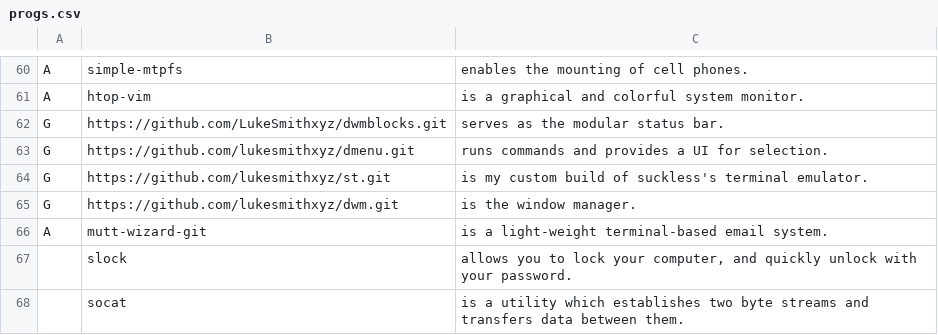
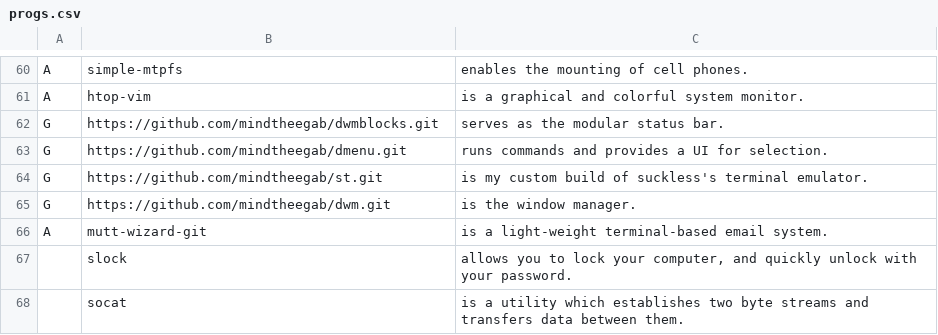
Before and after one commit to mindtheegab/LARBS, a CSV file: progs.csv, drawn as a sheet; only a part is shown, gaps mark what is left out.

Commit message:
moving repo

```diff
--- a/progs.csv
+++ b/progs.csv
@@ -61,6 +61,6 @@ A,simple-mtpfs,"enables the mounting of cell phones."
 A,htop-vim,"is a graphical and colorful system monitor."
-G,https://github.com/LukeSmithxyz/dwmblocks.git,"serves as the modular status bar."
-G,https://github.com/lukesmithxyz/dmenu.git,"runs commands and provides a UI for selection."
-G,https://github.com/lukesmithxyz/st.git,"is my custom build of suckless's terminal emulator."
-G,https://github.com/lukesmithxyz/dwm.git,"is the window manager."
+G,https://github.com/mindtheegab/dwmblocks.git,"serves as the modular status bar."
+G,https://github.com/mindtheegab/dmenu.git,"runs commands and provides a UI for selection."
+G,https://github.com/mindtheegab/st.git,"is my custom build of suckless's terminal emulator."
+G,https://github.com/mindtheegab/dwm.git,"is the window manager."
 A,mutt-wizard-git,"is a light-weight terminal-based email system."
```
